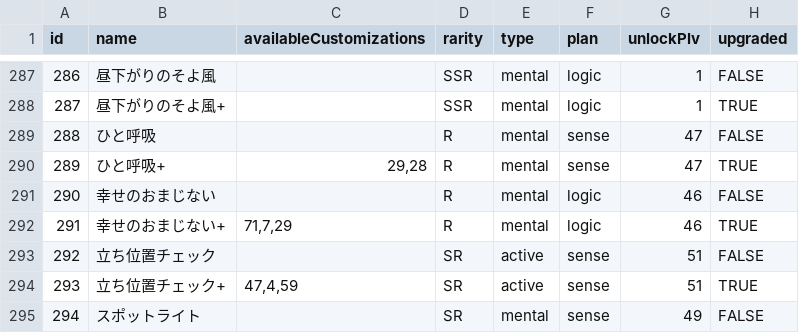
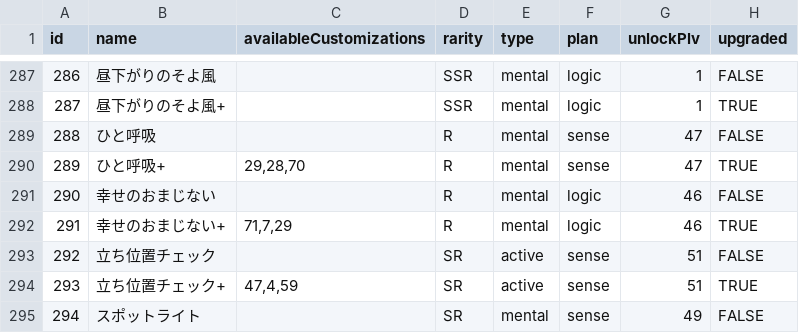
Before and after one commit to surisuririsu/gakumas-data, a CSV file: csv/skill_cards.csv, drawn as a sheet; only a part is shown, gaps mark what is left out; the diff names each change by its address in the sheet, - before the commit and + after, or states it on an @@ line.

Commit message:
Fix hitokokyuu customizations

```diff
--- a/csv/skill_cards.csv
+++ b/csv/skill_cards.csv
-C290 (availableCustomizations): 29,28
+C290 (availableCustomizations): 29,28,70
```
Also changed, not shown: 2 other files.
